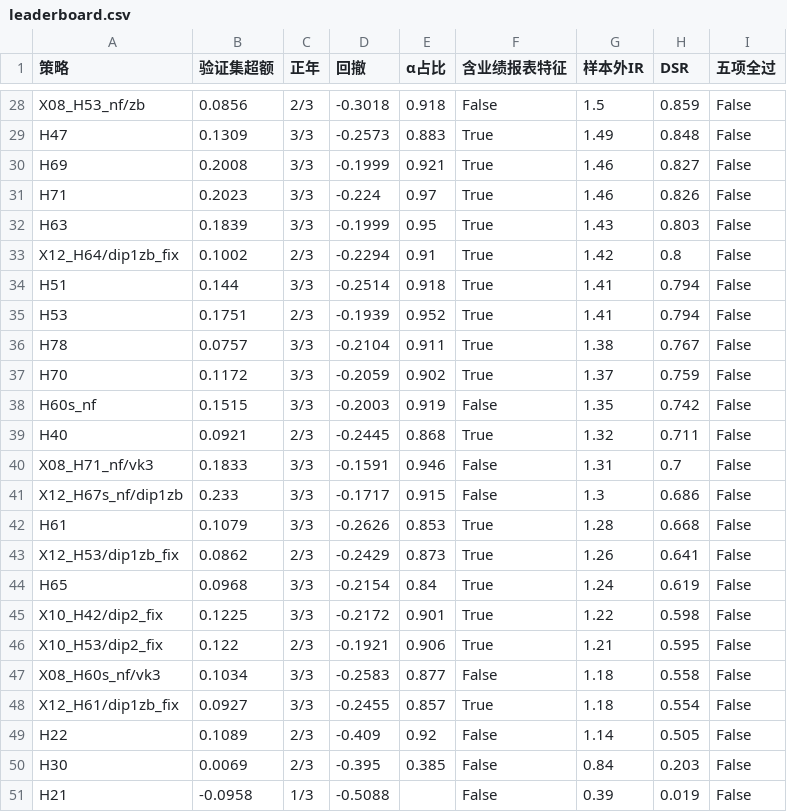
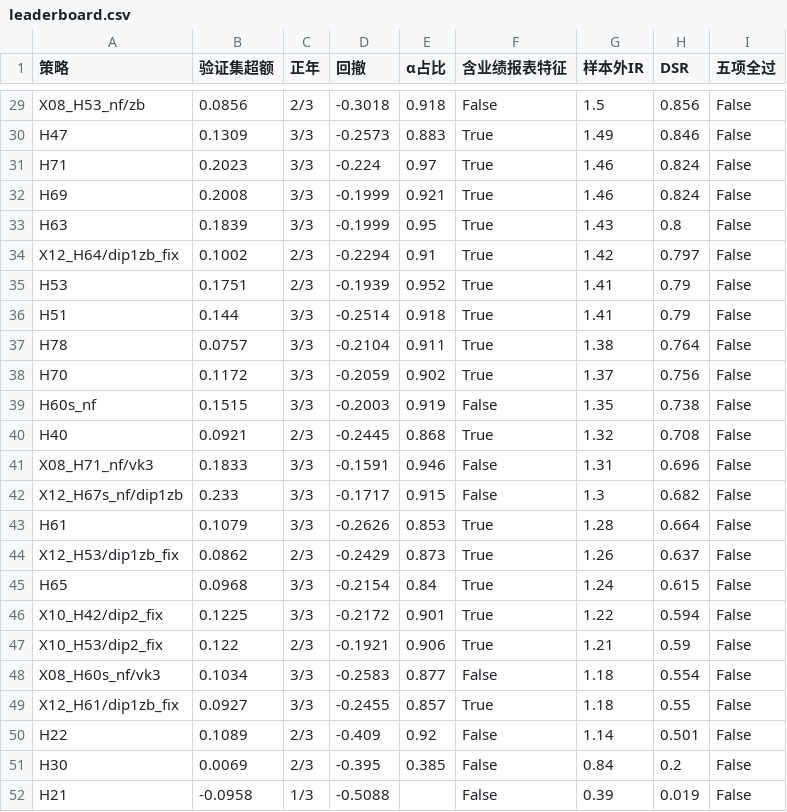
Before and after one commit to mugeezi/ashare-quant, a CSV file: reports/leaderboard.csv, drawn as a sheet; only a part is shown, gaps mark what is left out; removed rows and columns are numbered as before the commit, all else as after; the diff covers the shown part only; the diff names each change by its address in the sheet, - before the commit and + after, or states it on an @@ line.

```diff
--- a/reports/leaderboard.csv
+++ b/reports/leaderboard.csv
-H29 (DSR): 0.859
+H29 (DSR): 0.856
-H30 (DSR): 0.848
+H30 (DSR): 0.846
-row 30: H69 | 0.2008 | 3/3 | -0.1999 | 0.921 | True | 1.46 | 0.827 | False
-H31 (DSR): 0.826
+H31 (DSR): 0.824
+row 32: H69 | 0.2008 | 3/3 | -0.1999 | 0.921 | True | 1.46 | 0.824 | False
-H33 (DSR): 0.803
+H33 (DSR): 0.8
-H34 (DSR): 0.8
+H34 (DSR): 0.797
-row 34: H51 | 0.144 | 3/3 | -0.2514 | 0.918 | True | 1.41 | 0.794 | False
-H35 (DSR): 0.794
+H35 (DSR): 0.79
+row 36: H51 | 0.144 | 3/3 | -0.2514 | 0.918 | True | 1.41 | 0.79 | False
-H37 (DSR): 0.767
+H37 (DSR): 0.764
-H38 (DSR): 0.759
+H38 (DSR): 0.756
-H39 (DSR): 0.742
+H39 (DSR): 0.738
-H40 (DSR): 0.711
+H40 (DSR): 0.708
-H41 (DSR): 0.7
+H41 (DSR): 0.696
-H42 (DSR): 0.686
+H42 (DSR): 0.682
-H43 (DSR): 0.668
+H43 (DSR): 0.664
-H44 (DSR): 0.641
+H44 (DSR): 0.637
-H45 (DSR): 0.619
+H45 (DSR): 0.615
-H46 (DSR): 0.598
+H46 (DSR): 0.594
-H47 (DSR): 0.595
+H47 (DSR): 0.59
-H48 (DSR): 0.558
+H48 (DSR): 0.554
-H49 (DSR): 0.554
+H49 (DSR): 0.55
-H50 (DSR): 0.505
+H50 (DSR): 0.501
-H51 (DSR): 0.203
+H51 (DSR): 0.2
```
Also changed, not shown: 2 added rows, 1 removed row and 22 edited cells elsewhere in this file, 10 other files.
